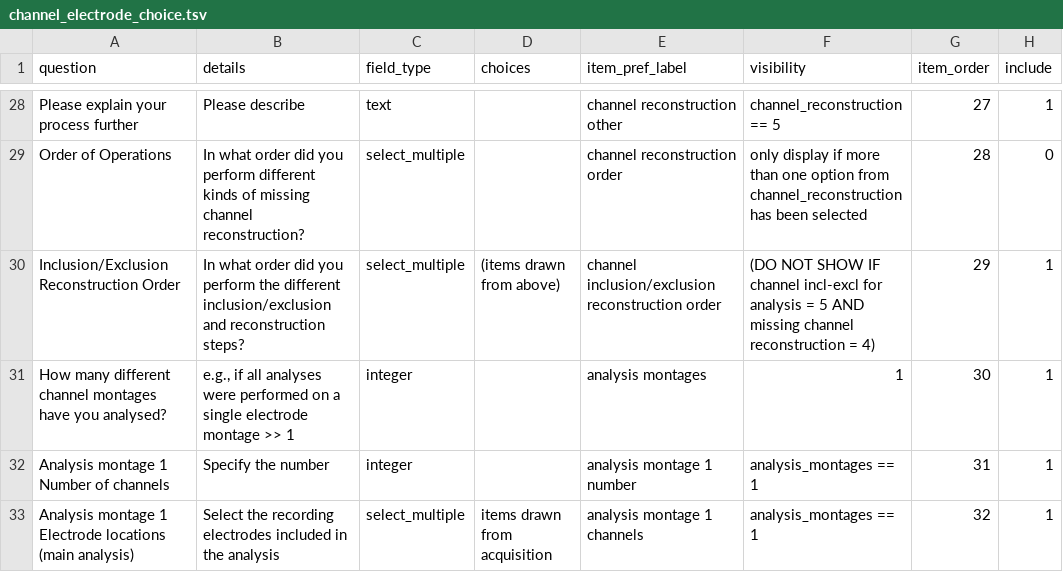
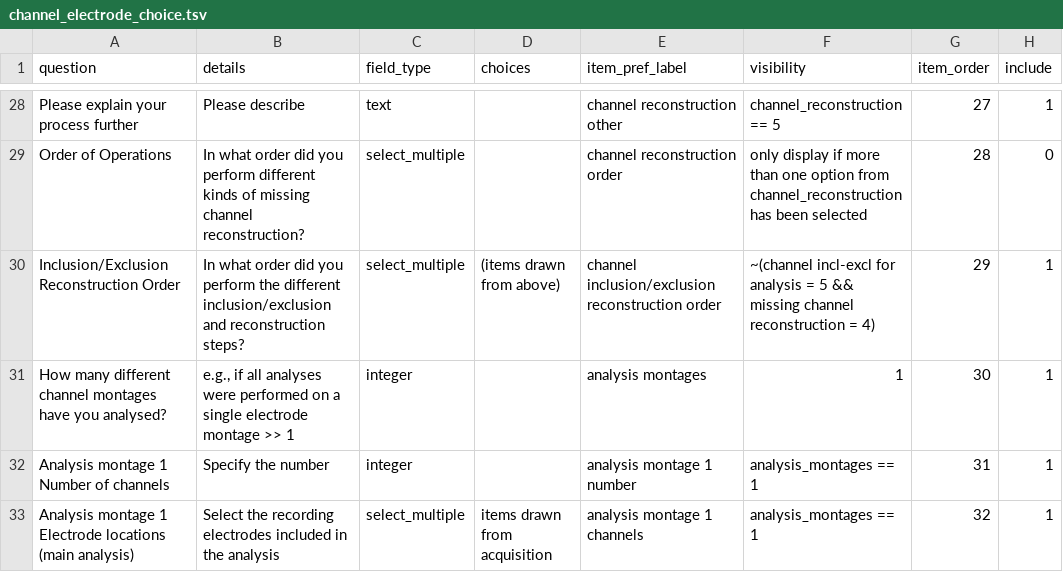
Before and after one commit to Remi-Gau/eCobidas, a TSV file: inputs/csv/artemis/channel_electrode_choice.tsv, drawn as a sheet; only a part is shown, gaps mark what is left out; the diff names each change by its address in the sheet, - before the commit and + after, or states it on an @@ line.

```diff
--- a/inputs/csv/artemis/channel_electrode_choice.tsv
+++ b/inputs/csv/artemis/channel_electrode_choice.tsv
-F30 (visibility): (DO NOT SHOW IF channel incl-excl for analysis = 5 AND missing channel…
+F30 (visibility): ~(channel incl-excl for analysis = 5 && missing channel…
```
Also changed, not shown: inputs/csv/artemis/experimental_design_sample.tsv, inputs/csv/artemis/hardware.tsv, 35 other files.
